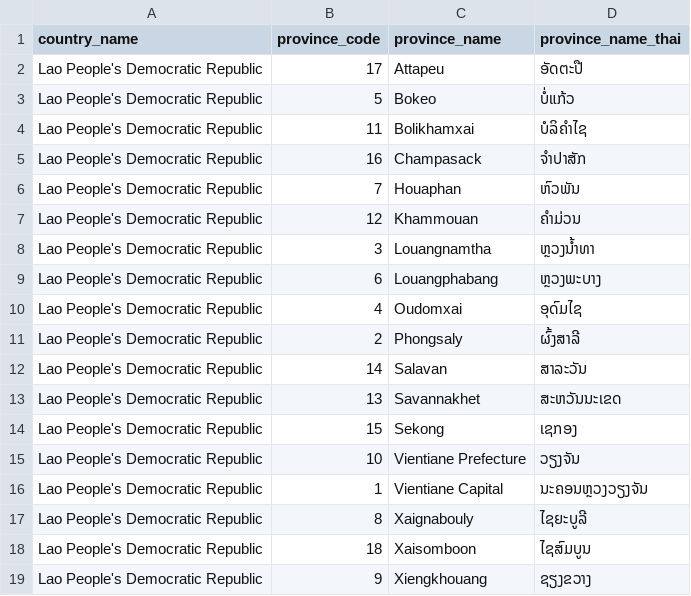
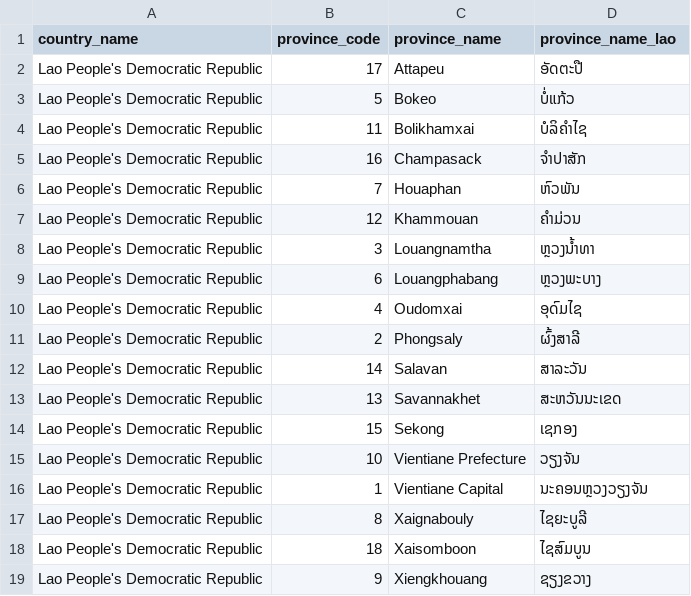
Before and after one commit to HAPRIvn/Open-Access-Data, a CSV file: Data/Administration/Admin_LA_Province.csv, drawn as a sheet.

Commit message:
Update Admin_LA_Province.csv

```diff
--- a/Data/Administration/Admin_LA_Province.csv
+++ b/Data/Administration/Admin_LA_Province.csv
@@ -1,2 +1,2 @@
-country_name,province_code,province_name,province_name_thai
+country_name,province_code,province_name,province_name_lao
 Lao People's Democratic Republic,17,Attapeu,ອັດຕະປື
```
